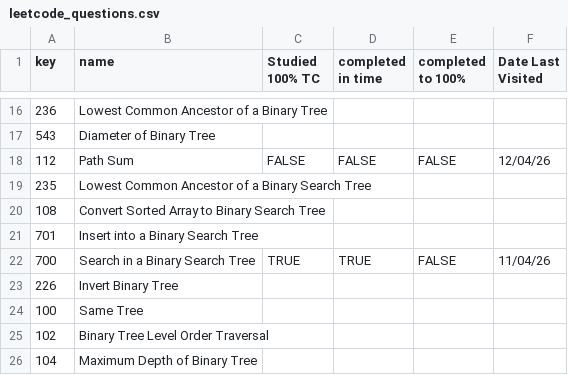
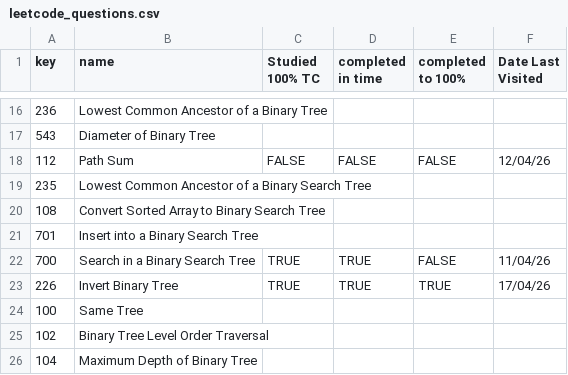
Before and after one commit to asumag4/practice, a CSV file: LeetCode/70 Leetcode Problems in 5+ Hours/leetcode_questions.csv, drawn as a sheet; only a part is shown, gaps mark what is left out.

```diff
--- a/LeetCode/70 Leetcode Problems in 5+ Hours/leetcode_questions.csv
+++ b/LeetCode/70 Leetcode Problems in 5+ Hours/leetcode_questions.csv
@@ -22,3 +22,3 @@ key,name,Studied 100% TC,completed in time,completed to 100%,Date Last Visited
 700,Search in a Binary Search Tree,TRUE,TRUE,FALSE,11/04/26
-226,Invert Binary Tree,,,,
+226,Invert Binary Tree,TRUE,TRUE,TRUE,17/04/26
 100,Same Tree,,,,
```
Also changed, not shown: DataLemur/questions1.csv, 13 other files.
